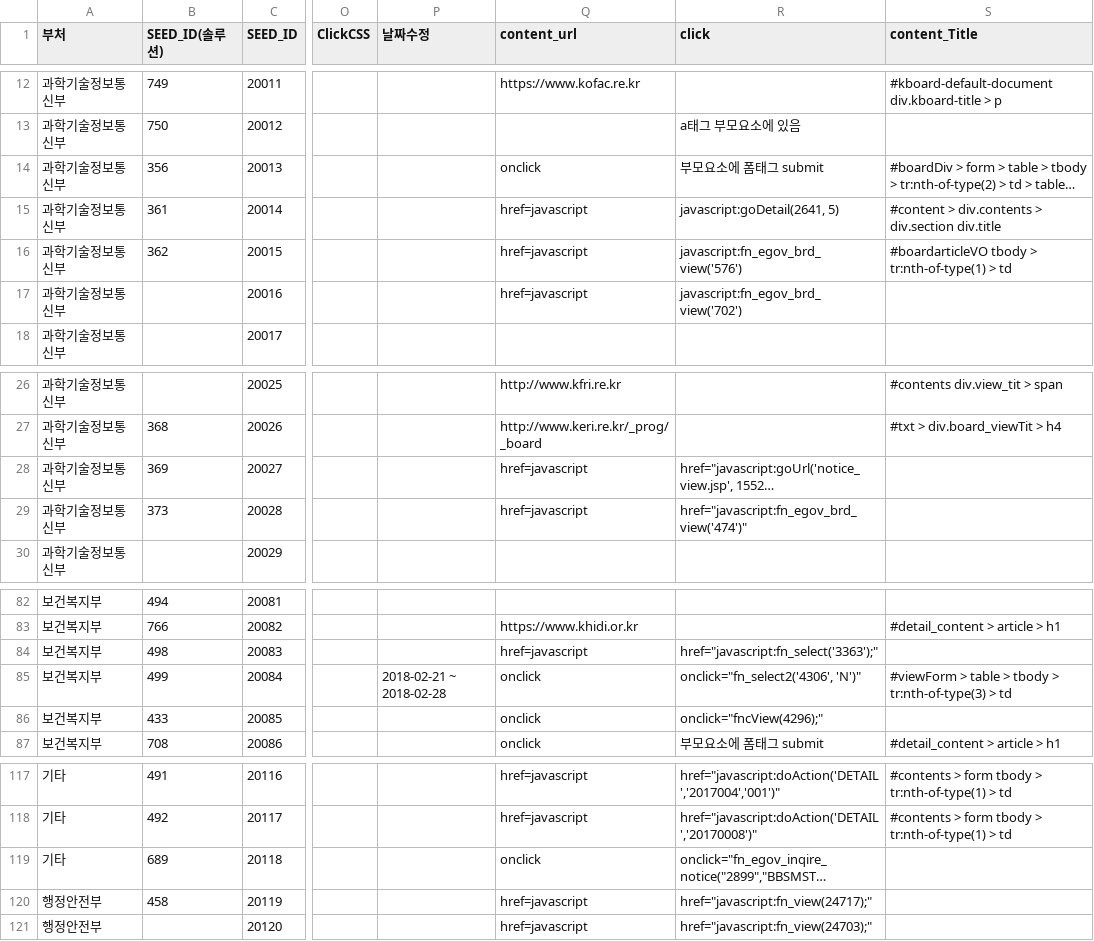
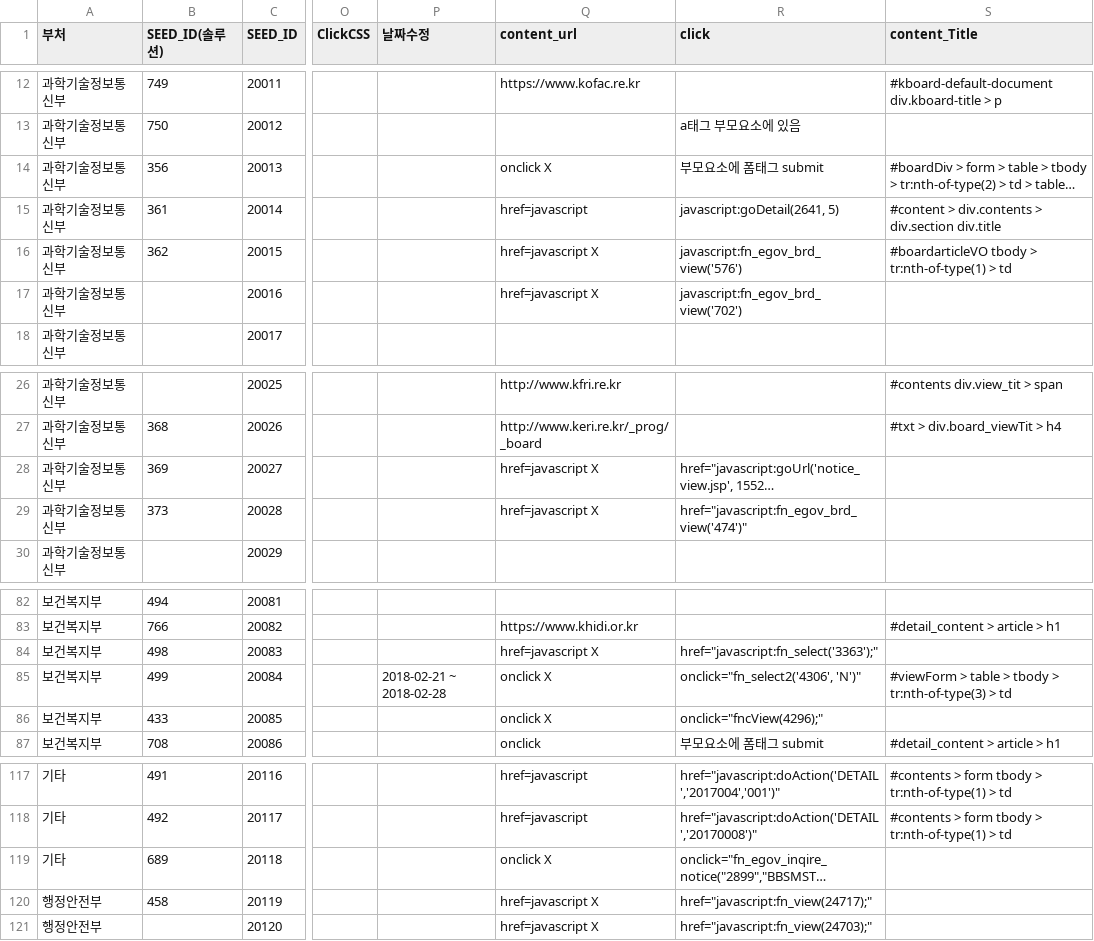
Before and after one commit to nikerun23/python, a CSV file: rnd_crawler/csv/url_list - google.csv, drawn as a sheet; only a part is shown, gaps mark what is left out; long unchanged cells end in …; the diff covers the shown part only; the diff names each change by its address in the sheet, - before the commit and + after, or states it on an @@ line.

```diff
--- a/rnd_crawler/csv/url_list - google.csv
+++ b/rnd_crawler/csv/url_list - google.csv
-Q14 (content_url): onclick
+Q14 (content_url): onclick X
-Q16:Q17 (content_url): href=javascript
+Q16:Q17 (content_url): href=javascript X
-Q28:Q29 (content_url): href=javascript
+Q28:Q29 (content_url): href=javascript X
-Q84 (content_url): href=javascript
+Q84 (content_url): href=javascript X
-Q85:Q86 (content_url): onclick
+Q85:Q86 (content_url): onclick X
-Q119 (content_url): onclick
+Q119 (content_url): onclick X
-Q120:Q121 (content_url): href=javascript
+Q120:Q121 (content_url): href=javascript X
```
Also changed, not shown: 13 edited cells elsewhere in this file.
